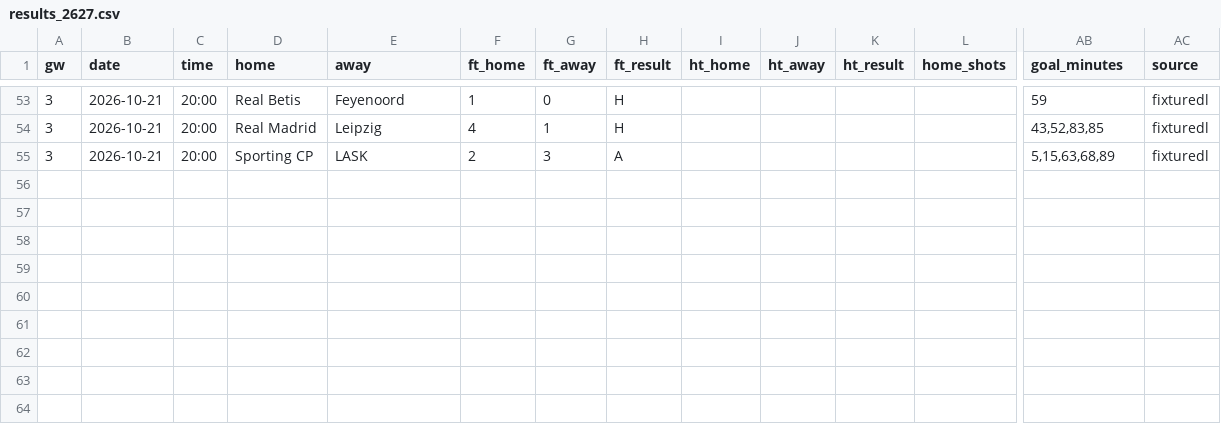
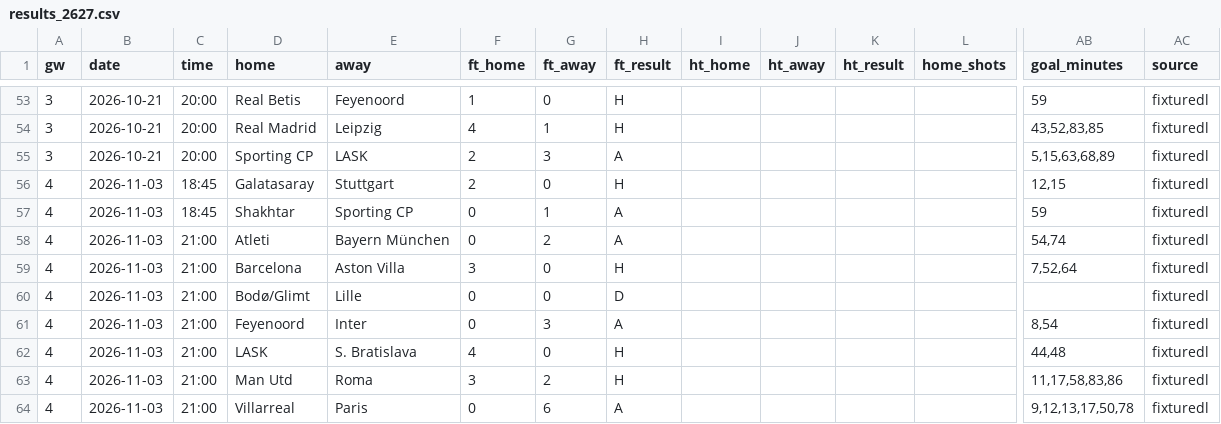
Before and after one commit to oladeeayo/open-matchday, a CSV file: data/UEFA_1_champions-league/results_2627.csv, drawn as a sheet; only a part is shown, gaps mark what is left out; rows hold the shown columns only; the diff names each change by its address in the sheet, - before the commit and + after, or states it on an @@ line.

```diff
--- a/data/UEFA_1_champions-league/results_2627.csv
+++ b/data/UEFA_1_champions-league/results_2627.csv
+row 56: 4 | 2026-11-03 | 18:45 | Galatasaray | Stuttgart | 2 | 0 | H |  |  |  |  | 12,15 | fixturedl
+row 57: 4 | 2026-11-03 | 18:45 | Shakhtar | Sporting CP | 0 | 1 | A |  |  |  |  | 59 | fixturedl
+row 58: 4 | 2026-11-03 | 21:00 | Atleti | Bayern München | 0 | 2 | A |  |  |  |  | 54,74 | fixturedl
+row 59: 4 | 2026-11-03 | 21:00 | Barcelona | Aston Villa | 3 | 0 | H |  |  |  |  | 7,52,64 | fixturedl
+row 60: 4 | 2026-11-03 | 21:00 | Bodø/Glimt | Lille | 0 | 0 | D |  |  |  |  |  | fixturedl
+row 61: 4 | 2026-11-03 | 21:00 | Feyenoord | Inter | 0 | 3 | A |  |  |  |  | 8,54 | fixturedl
+row 62: 4 | 2026-11-03 | 21:00 | LASK | S. Bratislava | 4 | 0 | H |  |  |  |  | 44,48 | fixturedl
+row 63: 4 | 2026-11-03 | 21:00 | Man Utd | Roma | 3 | 2 | H |  |  |  |  | 11,17,58,83,86 | fixturedl
+row 64: 4 | 2026-11-03 | 21:00 | Villarreal | Paris | 0 | 6 | A |  |  |  |  | 9,12,13,17,50,78 | fixturedl
```
Also changed, not shown: data/ENG_2_championship/fixtures_2627.csv, data/ENG_2_championship/results_2627.csv, 33 other files.
